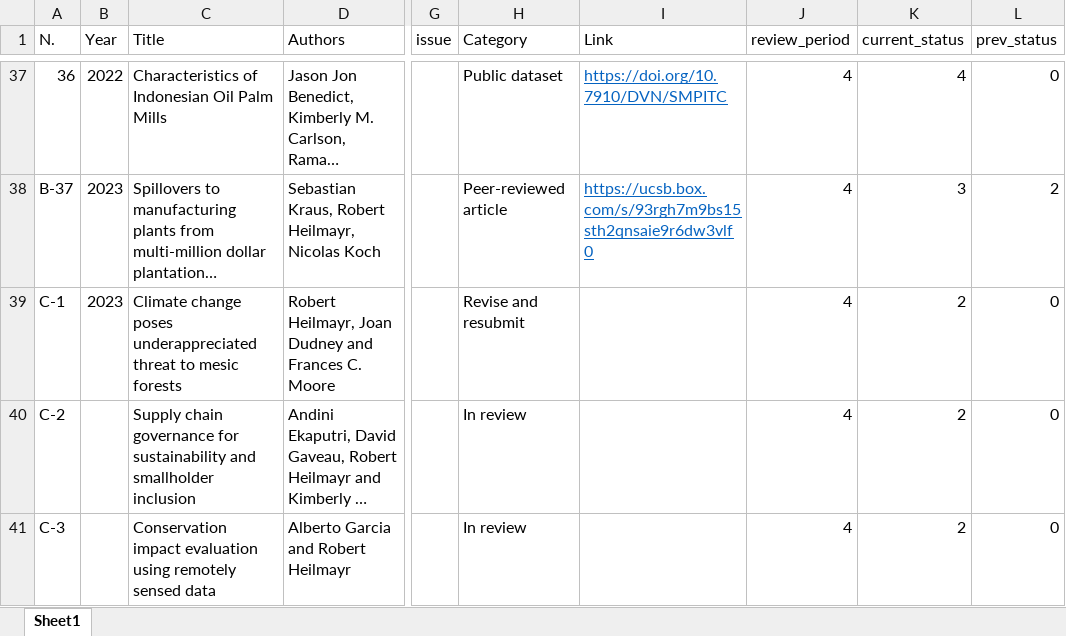
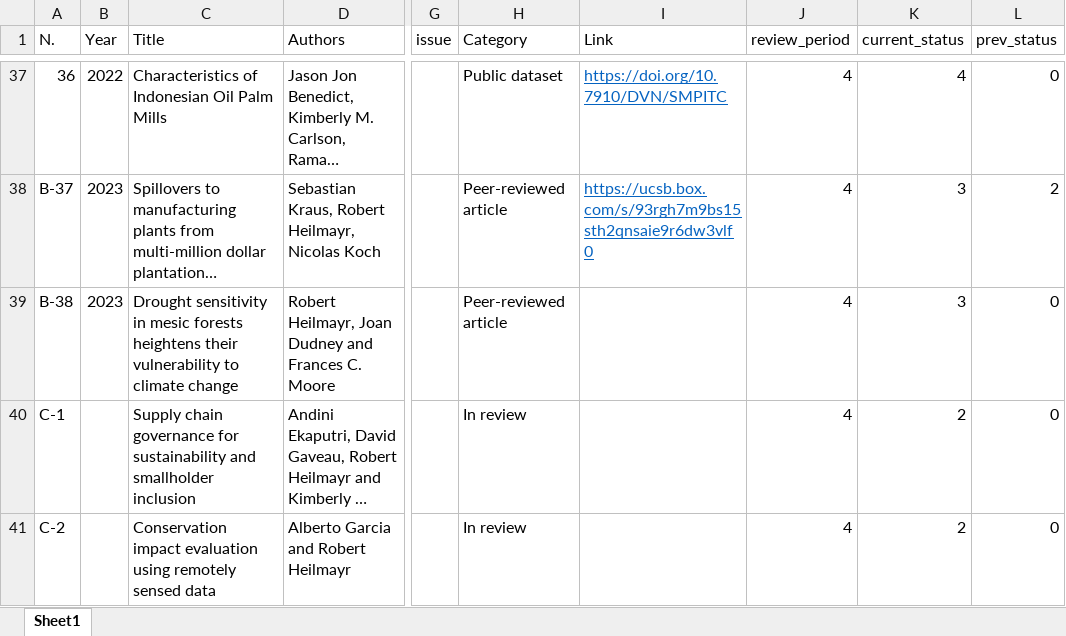
Before and after one commit to rheilmayr/biobib, an Excel workbook: data/1_research/research.xlsx, sheet Sheet1, drawn as a sheet; only a part is shown, gaps mark what is left out; long unchanged cells end in …; values as stored, in another font and other column widths than the file's, no borders; table styles not drawn; the diff names each change by its address in the sheet, - before the commit and + after, or states it on an @@ line.

```diff
--- a/data/1_research/research.xlsx (sheet Sheet1)
+++ b/data/1_research/research.xlsx (sheet Sheet1)
@@ column A (N.) renumbered from row 39 down @@
-C39 (Title): Climate change poses underappreciated threat to mesic forests
+C39 (Title): Drought sensitivity in mesic forests heightens their vulnerability to climate change
-H39 (Category): Revise and resubmit
+H39 (Category): Peer-reviewed article
-K39 (current_status): 2
+K39 (current_status): 3
```
Also changed, not shown: data/2_teaching/teaching.xlsx, data/3_professional/grants.xlsx, 3 other files.
